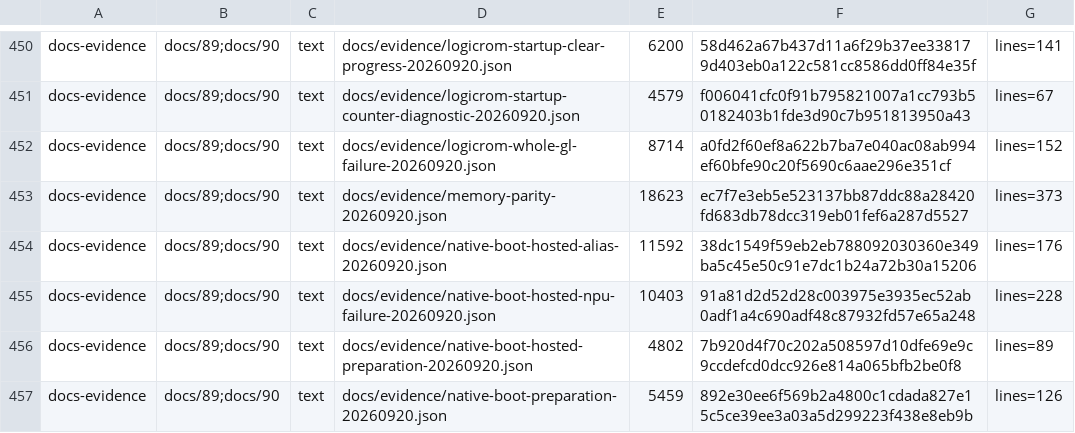
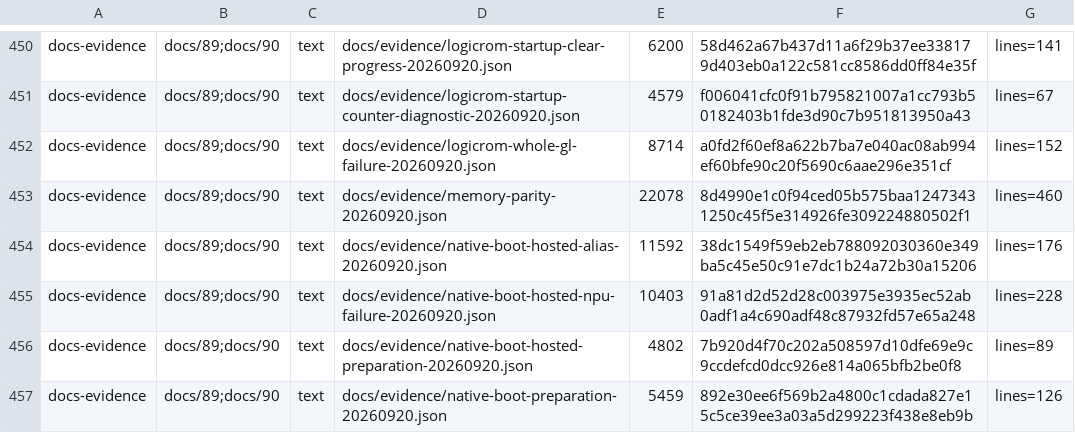
Before and after one commit to Melihakbulut221/nssoc, a TSV file: docs/80-artefact-digests.tsv, drawn as a sheet; only a part is shown, gaps mark what is left out.

```diff
--- a/docs/80-artefact-digests.tsv
+++ b/docs/80-artefact-digests.tsv
@@ -452,3 +452,3 @@ docs-evidence	docs/89;docs/90	text	docs/evidence/logicrom-startup-counter-diagno
 docs-evidence	docs/89;docs/90	text	docs/evidence/logicrom-whole-gl-failure-20260920.json	8714	a0fd2f60ef8a622b7ba7e040ac08ab994ef60bfe90c20f5690c6aae296e351cf	lines=152
-docs-evidence	docs/89;docs/90	text	docs/evidence/memory-parity-20260920.json	18623	ec7f7e3eb5e523137bb87ddc88a28420fd683db78dcc319eb01fef6a287d5527	lines=373
+docs-evidence	docs/89;docs/90	text	docs/evidence/memory-parity-20260920.json	22078	8d4990e1c0f94ced05b575baa12473431250c45f5e314926fe309224880502f1	lines=460
 docs-evidence	docs/89;docs/90	text	docs/evidence/native-boot-hosted-alias-20260920.json	11592	38dc1549f59eb2eb788092030360e349ba5c45e50c91e7dc1b24a72b30a15206	lines=176
```
Also changed, not shown: 4 other files.
